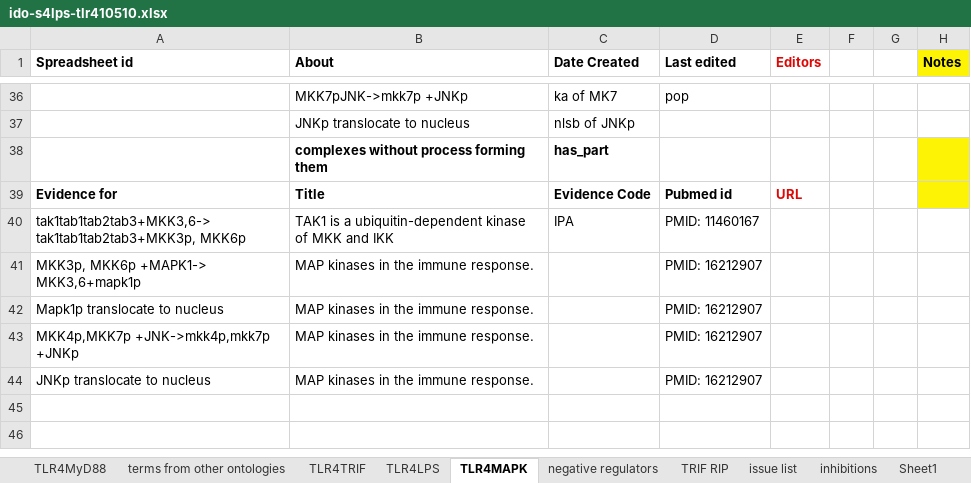
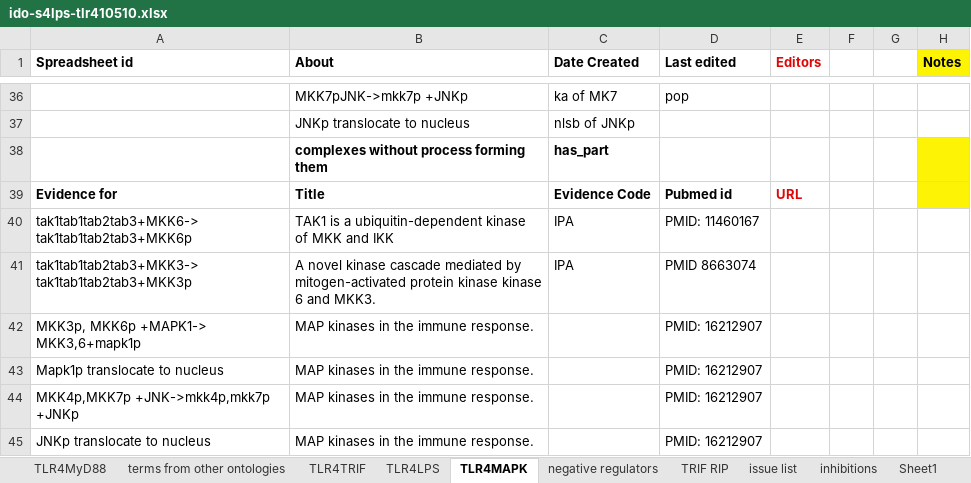
Before and after one commit to GreatStuff660/infectious-disease-ontology, an Excel workbook: src/ontology/immunology/ido-s4lps-tlr410510.xlsx, sheet TLR4MAPK, drawn as a sheet; only a part is shown, gaps mark what is left out; values as stored, in another font and other column widths than the file's, no borders; the diff names each change by its address in the sheet, - before the commit and + after, or states it on an @@ line.

```diff
--- a/src/ontology/immunology/ido-s4lps-tlr410510.xlsx (sheet TLR4MAPK)
+++ b/src/ontology/immunology/ido-s4lps-tlr410510.xlsx (sheet TLR4MAPK)
-A40 (Spreadsheet id): tak1tab1tab2tab3+MKK3,6-> tak1tab1tab2tab3+MKK3p, MKK6p
+A40 (Spreadsheet id): tak1tab1tab2tab3+MKK6-> tak1tab1tab2tab3+MKK6p
+row 41: tak1tab1tab2tab3+MKK3-> tak1tab1tab2tab3+MKK3p | A novel kinase cascade mediated by mitogen-activated protein kinase kinase 6 and MKK3. | IPA | PMID 8663074
```
Also changed, not shown: sheet TLR4MyD88, sheet TRIF RIP, sheet TLR4LPS, sheet inhibitions, sheet TLR4TRIF.
